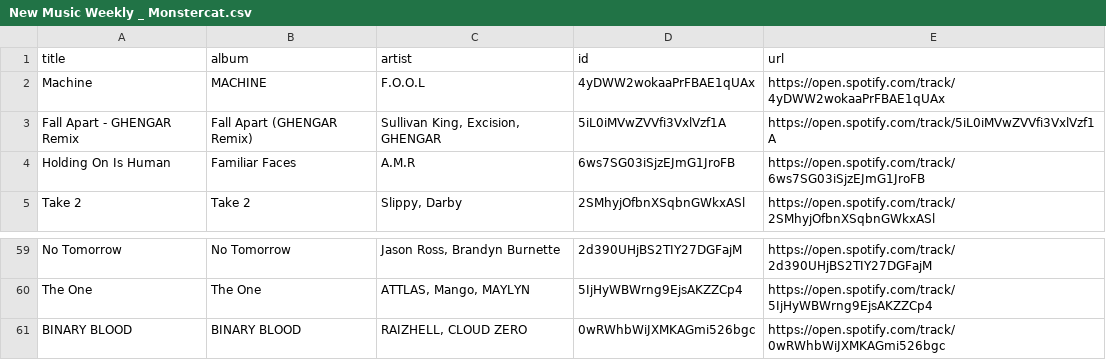
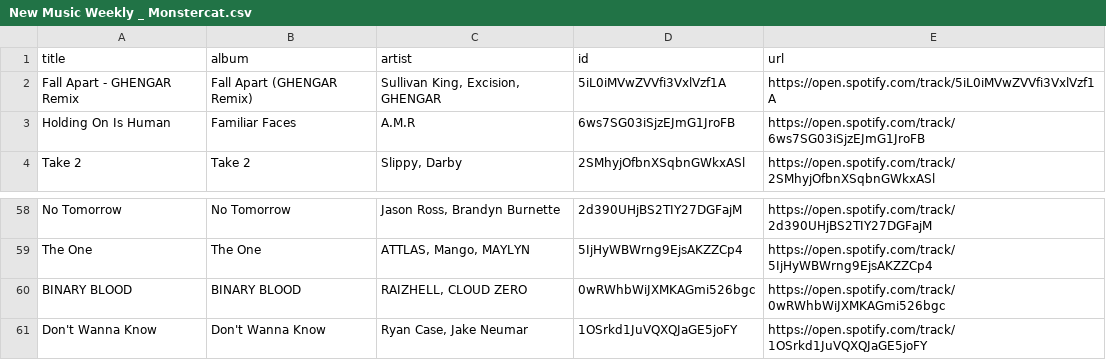
Before and after one commit to unex/dews_beats, a CSV file: playlists/New Music Weekly _ Monstercat.csv, drawn as a sheet; only a part is shown, gaps mark what is left out.

```diff
--- a/playlists/New Music Weekly _ Monstercat.csv
+++ b/playlists/New Music Weekly _ Monstercat.csv
@@ -1,3 +1,2 @@
 title,album,artist,id,url
-Machine,MACHINE,F.O.O.L,4yDWW2wokaaPrFBAE1qUAx,https://open.spotify.com/track/4yDWW2wokaaPrFBAE1qUAx
 Fall Apart - GHENGAR Remix,Fall Apart (GHENGAR Remix),"Sullivan King, Excision, GHENGAR",5iL0iMVwZVVfi3VxlVzf1A,https://open.spotify.com/track/5iL0iMVwZVVfi3VxlVzf1A
@@ -61 +60,2 @@ The One,The One,"ATTLAS, Mango, MAYLYN",5IjHyWBWrng9EjsAKZZCp4,https://open.spot
 BINARY BLOOD,BINARY BLOOD,"RAIZHELL, CLOUD ZERO",0wRWhbWiJXMKAGmi526bgc,https://open.spotify.com/track/0wRWhbWiJXMKAGmi526bgc
+Don't Wanna Know,Don't Wanna Know,"Ryan Case, Jake Neumar",1OSrkd1JuVQXQJaGE5joFY,https://open.spotify.com/track/1OSrkd1JuVQXQJaGE5joFY
```
Also changed, not shown: playlists/Chill Tracks.csv, playlists/Dance Classics.csv, 1 other file.
